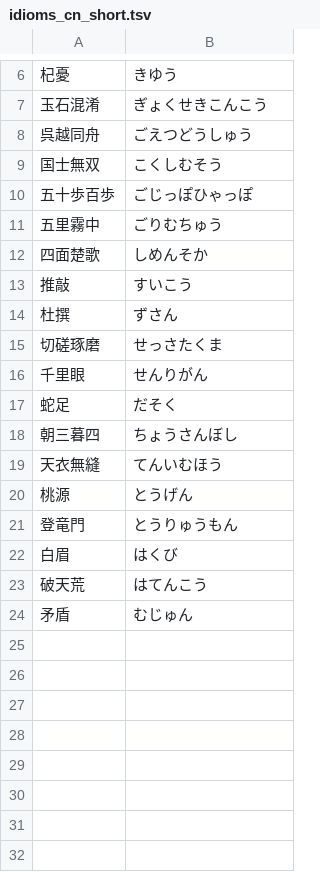
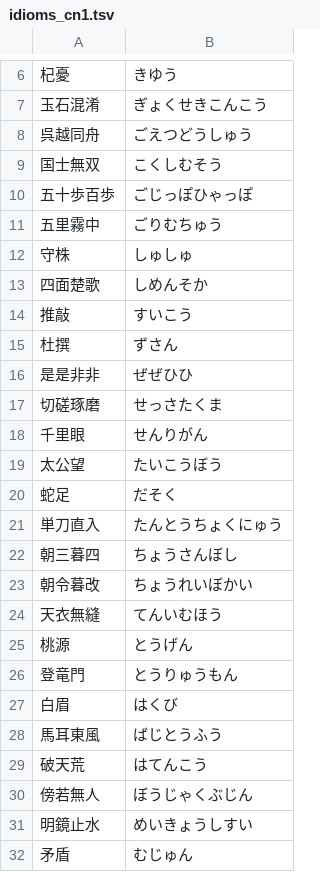
Before and after one commit to miharacomclub/miharacomclub.github.io, a TSV file: src/typing/short/idioms_cn1.tsv (was src/typing/short/idioms_cn_short.tsv), drawn as a sheet; only a part is shown, gaps mark what is left out; the diff names each change by its address in the sheet, - before the commit and + after, or states it on an @@ line.

```diff
--- a/src/typing/short/idioms_cn_short.tsv
+++ b/src/typing/short/idioms_cn1.tsv
+row 12: 守株 | しゅしゅ
+row 16: 是是非非 | ぜぜひひ
+row 19: 太公望 | たいこうぼう
+row 21: 単刀直入 | たんとうちょくにゅう
+row 23: 朝令暮改 | ちょうれいぼかい
+row 28: 馬耳東風 | ばじとうふう
+row 30: 傍若無人 | ぼうじゃくぶじん
+row 31: 明鏡止水 | めいきょうしすい
```
Also changed, not shown: src/typing/long/rules_student_council2.tsv, src/typing/long/rules_student_council3.tsv, 64 other files.
